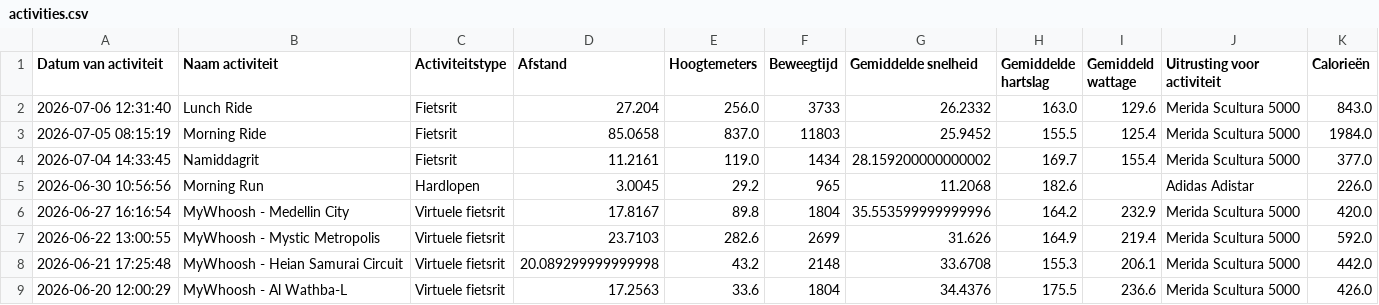
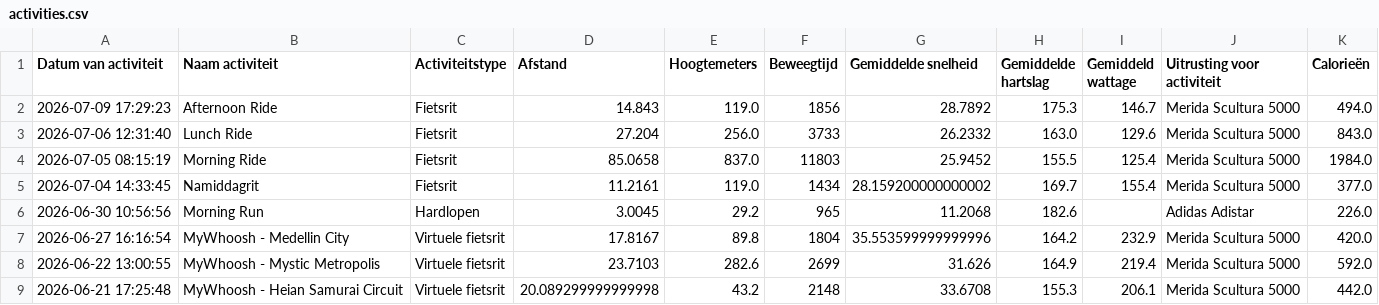
Before and after one commit to jordenric96/Sport-Dashboard, a CSV file: activities.csv, drawn as a sheet; only a part is shown; the shorter side is filled out with more unchanged rows.

```diff
--- a/activities.csv
+++ b/activities.csv
@@ -1,2 +1,3 @@
 Datum van activiteit,Naam activiteit,Activiteitstype,Afstand,Hoogtemeters,Beweegtijd,Gemiddelde snelheid,Gemiddelde hartslag,Gemiddeld wattage,Uitrusting voor activiteit,Calorieën
+2026-07-09 17:29:23,Afternoon Ride,Fietsrit,14.843,119.0,1856,28.7892,175.3,146.7,Merida Scultura 5000,494.0
 2026-07-06 12:31:40,Lunch Ride,Fietsrit,27.204,256.0,3733,26.2332,163.0,129.6,Merida Scultura 5000,843.0
```
Also changed, not shown: 1 other file.
